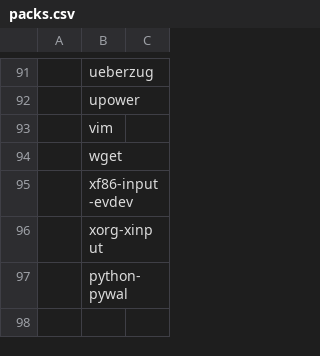
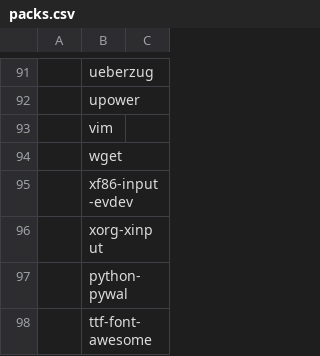
Before and after one commit to mrkatebzadeh/Siarch, a CSV file: packs.csv, drawn as a sheet; only a part is shown, gaps mark what is left out; the diff names each change by its address in the sheet, - before the commit and + after, or states it on an @@ line.

Commit message:
Added FontAwesome

```diff
--- a/packs.csv
+++ b/packs.csv
+row 98:  | ttf-font-awesome
```
